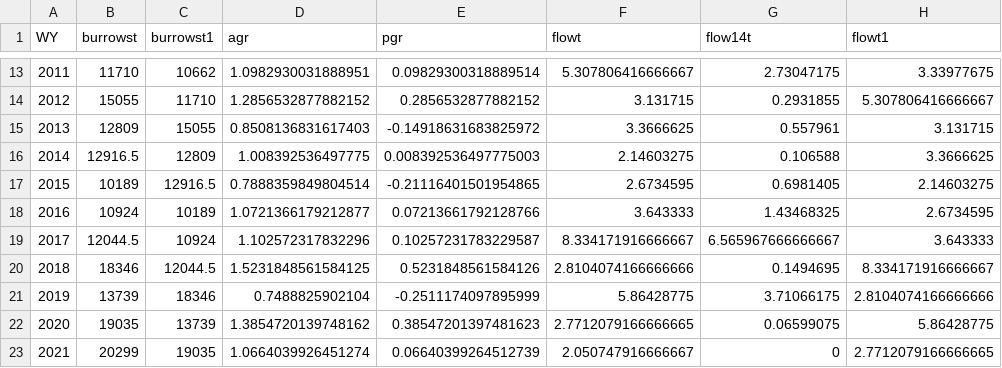
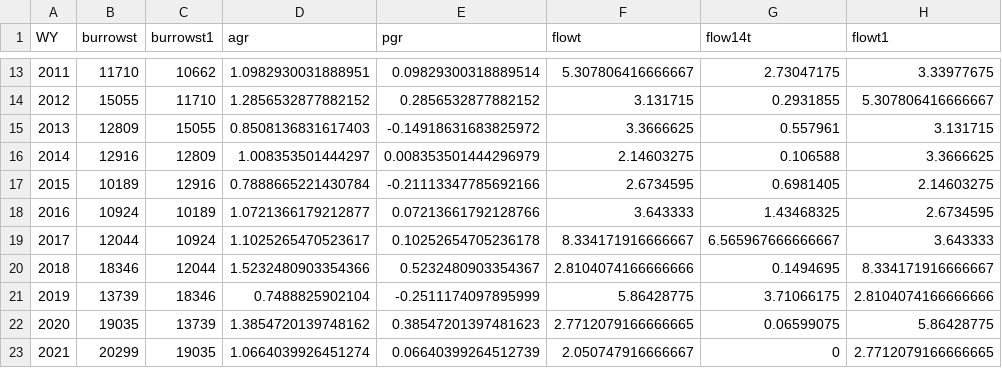
Before and after one commit to pointblue/bank_swallow, a CSV file: data/modeldat.csv, drawn as a sheet; only a part is shown, gaps mark what is left out; the diff names each change by its address in the sheet, - before the commit and + after, or states it on an @@ line.

```diff
--- a/data/modeldat.csv
+++ b/data/modeldat.csv
-B16 (burrowst): 12916.5
+B16 (burrowst): 12916
-D16 (agr): 1.008392536497775
+D16 (agr): 1.008353501444297
-E16 (pgr): 0.008392536497775003
+E16 (pgr): 0.008353501444296979
-C17 (burrowst1): 12916.5
+C17 (burrowst1): 12916
-D17 (agr): 0.7888359849804514
+D17 (agr): 0.7888665221430784
-E17 (pgr): -0.21116401501954865
+E17 (pgr): -0.21113347785692166
-B19 (burrowst): 12044.5
+B19 (burrowst): 12044
-D19 (agr): 1.102572317832296
+D19 (agr): 1.1025265470523617
-E19 (pgr): 0.10257231783229587
+E19 (pgr): 0.10252654705236178
-C20 (burrowst1): 12044.5
+C20 (burrowst1): 12044
-D20 (agr): 1.5231848561584125
+D20 (agr): 1.5232480903354366
-E20 (pgr): 0.5231848561584126
+E20 (pgr): 0.5232480903354367
```
Also changed, not shown: output/cov_stats.csv, 1 other file.
